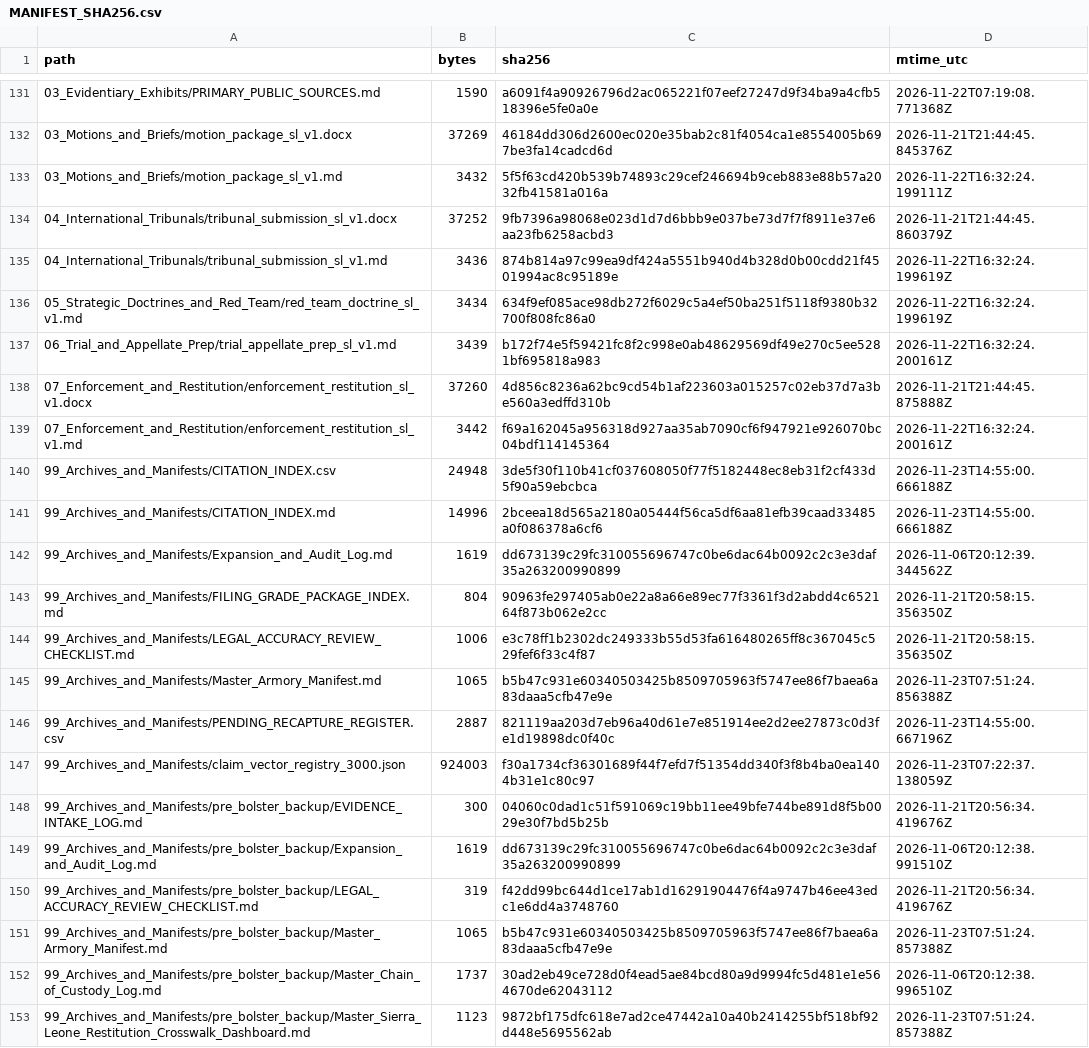
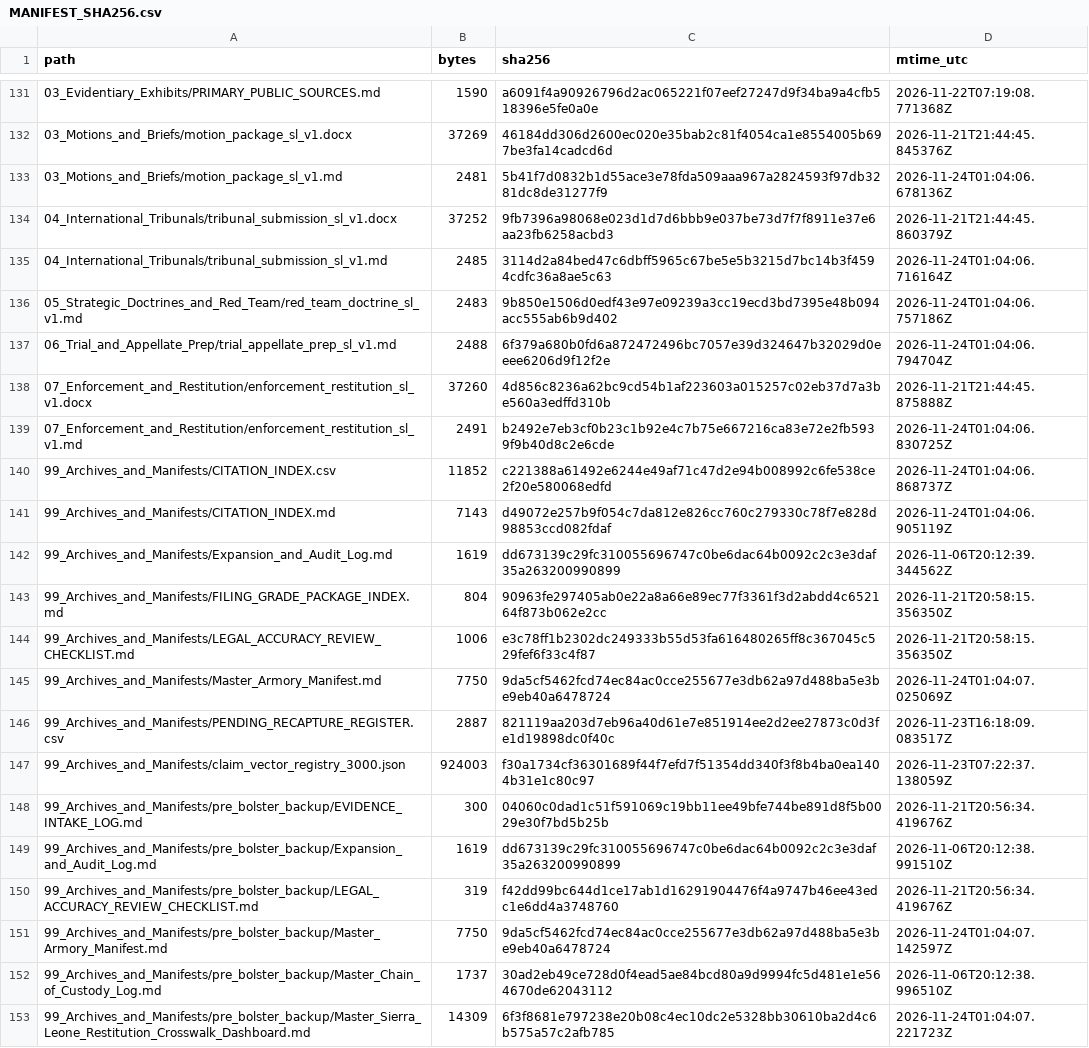
Before and after one commit to GlobalRestitutionAlliance/africa-us-sl-sierra-leone-master-litigation, a CSV file: 99_Archives_and_Manifests/MANIFEST_SHA256.csv, drawn as a sheet; only a part is shown, gaps mark what is left out; the diff covers the shown part only.

```diff
--- a/99_Archives_and_Manifests/MANIFEST_SHA256.csv
+++ b/99_Archives_and_Manifests/MANIFEST_SHA256.csv
@@ -132,11 +132,11 @@ path,bytes,sha256,mtime_utc
 03_Motions_and_Briefs/motion_package_sl_v1.docx,37269,46184dd306d2600ec020e35bab2c81f4054ca1e8554005b697be3fa14cadcd6d,2026-11-21T21:44:45.845376Z
-03_Motions_and_Briefs/motion_package_sl_v1.md,3432,5f5f63cd420b539b74893c29cef246694b9ceb883e88b57a2032fb41581a016a,2026-11-22T16:32:24.199111Z
+03_Motions_and_Briefs/motion_package_sl_v1.md,2481,5b41f7d0832b1d55ace3e78fda509aaa967a2824593f97db3281dc8de31277f9,2026-11-24T01:04:06.678136Z
 04_International_Tribunals/tribunal_submission_sl_v1.docx,37252,9fb7396a98068e023d1d7d6bbb9e037be73d7f7f8911e37e6aa23fb6258acbd3,2026-11-21T21:44:45.860379Z
-04_International_Tribunals/tribunal_submission_sl_v1.md,3436,874b814a97c99ea9df424a5551b940d4b328d0b00cdd21f4501994ac8c95189e,2026-11-22T16:32:24.199619Z
-05_Strategic_Doctrines_and_Red_Team/red_team_doctrine_sl_v1.md,3434,634f9ef085ace98db272f6029c5a4ef50ba251f5118f9380b32700f808fc86a0,2026-11-22T16:32:24.199619Z
-06_Trial_and_Appellate_Prep/trial_appellate_prep_sl_v1.md,3439,b172f74e5f59421fc8f2c998e0ab48629569df49e270c5ee5281bf695818a983,2026-11-22T16:32:24.200161Z
+04_International_Tribunals/tribunal_submission_sl_v1.md,2485,3114d2a84bed47c6dbff5965c67be5e5b3215d7bc14b3f4594cdfc36a8ae5c63,2026-11-24T01:04:06.716164Z
+05_Strategic_Doctrines_and_Red_Team/red_team_doctrine_sl_v1.md,2483,9b850e1506d0edf43e97e09239a3cc19ecd3bd7395e48b094acc555ab6b9d402,2026-11-24T01:04:06.757186Z
+06_Trial_and_Appellate_Prep/trial_appellate_prep_sl_v1.md,2488,6f379a680b0fd6a872472496bc7057e39d324647b32029d0eeee6206d9f12f2e,2026-11-24T01:04:06.794704Z
 07_Enforcement_and_Restitution/enforcement_restitution_sl_v1.docx,37260,4d856c8236a62bc9cd54b1af223603a015257c02eb37d7a3be560a3edffd310b,2026-11-21T21:44:45.875888Z
-07_Enforcement_and_Restitution/enforcement_restitution_sl_v1.md,3442,f69a162045a956318d927aa35ab7090cf6f947921e926070bc04bdf114145364,2026-11-22T16:32:24.200161Z
-99_Archives_and_Manifests/CITATION_INDEX.csv,24948,3de5f30f110b41cf037608050f77f5182448ec8eb31f2cf433d5f90a59ebcbca,2026-11-23T14:55:00.666188Z
-99_Archives_and_Manifests/CITATION_INDEX.md,14996,2bceea18d565a2180a05444f56ca5df6aa81efb39caad33485a0f086378a6cf6,2026-11-23T14:55:00.666188Z
+07_Enforcement_and_Restitution/enforcement_restitution_sl_v1.md,2491,b2492e7eb3cf0b23c1b92e4c7b75e667216ca83e72e2fb5939f9b40d8c2e6cde,2026-11-24T01:04:06.830725Z
+99_Archives_and_Manifests/CITATION_INDEX.csv,11852,c221388a61492e6244e49af71c47d2e94b008992c6fe538ce2f20e580068edfd,2026-11-24T01:04:06.868737Z
+99_Archives_and_Manifests/CITATION_INDEX.md,7143,d49072e257b9f054c7da812e826cc760c279330c78f7e828d98853ccd082fdaf,2026-11-24T01:04:06.905119Z
 99_Archives_and_Manifests/Expansion_and_Audit_Log.md,1619,dd673139c29fc310055696747c0be6dac64b0092c2c3e3daf35a263200990899,2026-11-06T20:12:39.344562Z
@@ -144,4 +144,4 @@ path,bytes,sha256,mtime_utc
 99_Archives_and_Manifests/LEGAL_ACCURACY_REVIEW_CHECKLIST.md,1006,e3c78ff1b2302dc249333b55d53fa616480265ff8c367045c529fef6f33c4f87,2026-11-21T20:58:15.356350Z
-99_Archives_and_Manifests/Master_Armory_Manifest.md,1065,b5b47c931e60340503425b8509705963f5747ee86f7baea6a83daaa5cfb47e9e,2026-11-23T07:51:24.856388Z
-99_Archives_and_Manifests/PENDING_RECAPTURE_REGISTER.csv,2887,821119aa203d7eb96a40d61e7e851914ee2d2ee27873c0d3fe1d19898dc0f40c,2026-11-23T14:55:00.667196Z
+99_Archives_and_Manifests/Master_Armory_Manifest.md,7750,9da5cf5462fcd74ec84ac0cce255677e3db62a97d488ba5e3be9eb40a6478724,2026-11-24T01:04:07.025069Z
+99_Archives_and_Manifests/PENDING_RECAPTURE_REGISTER.csv,2887,821119aa203d7eb96a40d61e7e851914ee2d2ee27873c0d3fe1d19898dc0f40c,2026-11-23T16:18:09.083517Z
 99_Archives_and_Manifests/claim_vector_registry_3000.json,924003,f30a1734cf36301689f44f7efd7f51354dd340f3f8b4ba0ea1404b31e1c80c97,2026-11-23T07:22:37.138059Z
@@ -150,4 +150,4 @@ path,bytes,sha256,mtime_utc
 99_Archives_and_Manifests/pre_bolster_backup/LEGAL_ACCURACY_REVIEW_CHECKLIST.md,319,f42dd99bc644d1ce17ab1d16291904476f4a9747b46ee43edc1e6dd4a3748760,2026-11-21T20:56:34.419676Z
-99_Archives_and_Manifests/pre_bolster_backup/Master_Armory_Manifest.md,1065,b5b47c931e60340503425b8509705963f5747ee86f7baea6a83daaa5cfb47e9e,2026-11-23T07:51:24.857388Z
+99_Archives_and_Manifests/pre_bolster_backup/Master_Armory_Manifest.md,7750,9da5cf5462fcd74ec84ac0cce255677e3db62a97d488ba5e3be9eb40a6478724,2026-11-24T01:04:07.142597Z
 99_Archives_and_Manifests/pre_bolster_backup/Master_Chain_of_Custody_Log.md,1737,30ad2eb49ce728d0f4ead5ae84bcd80a9d9994fc5d481e1e564670de62043112,2026-11-06T20:12:38.996510Z
-99_Archives_and_Manifests/pre_bolster_backup/Master_Sierra_Leone_Restitution_Crosswalk_Dashboard.md,1123,9872bf175dfc618e7ad2ce47442a10a40b2414255bf518bf92d448e5695562ab,2026-11-23T07:51:24.857388Z
+99_Archives_and_Manifests/pre_bolster_backup/Master_Sierra_Leone_Restitution_Crosswalk_Dashboard.md,14309,6f3f8681e797238e20b08c4ec10dc2e5328bb30610ba2d4c6b575a57c2afb785,2026-11-24T01:04:07.221723Z
```
Also changed, not shown: 65 edited cells elsewhere in this file, 00_Master_Knowledge_Base/Master_US_SL_SIERRA_LEONE_Restitution_Crosswalk_Matrix.csv, 99_Archives_and_Manifests/pre_bolster_backup/Master_US_SL_SIERRA_LEONE_Restitution_Crosswalk_Matrix.csv, 30 other files.
